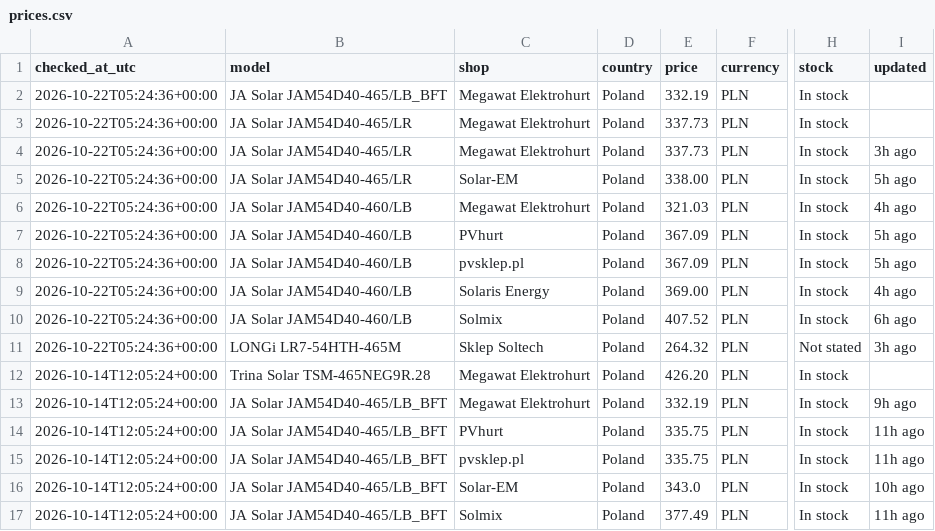
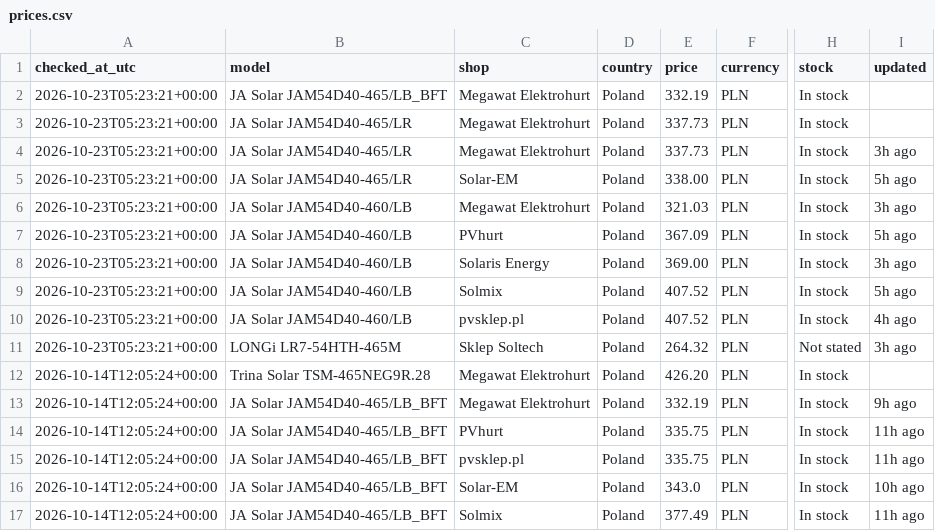
Before and after one commit to blotunga-prog/pv-price-monitor, a CSV file: data/prices.csv, drawn as a sheet; only a part is shown, gaps mark what is left out; the diff names each change by its address in the sheet, - before the commit and + after, or states it on an @@ line.

```diff
--- a/data/prices.csv
+++ b/data/prices.csv
-A2:A11 (checked_at_utc): 2026-10-22T05:24:36+00:00
+A2:A11 (checked_at_utc): 2026-10-23T05:23:21+00:00
-I6 (updated): 4h ago
+I6 (updated): 3h ago
-C8 (shop): pvsklep.pl
+C8 (shop): Solaris Energy
-E8 (price): 367.09
+E8 (price): 369.00
-I8 (updated): 5h ago
+I8 (updated): 3h ago
-C9 (shop): Solaris Energy
+C9 (shop): Solmix
-E9 (price): 369.00
+E9 (price): 407.52
-I9 (updated): 4h ago
+I9 (updated): 5h ago
-C10 (shop): Solmix
+C10 (shop): pvsklep.pl
-I10 (updated): 6h ago
+I10 (updated): 4h ago
```
Also changed, not shown: data/price_history.csv.
